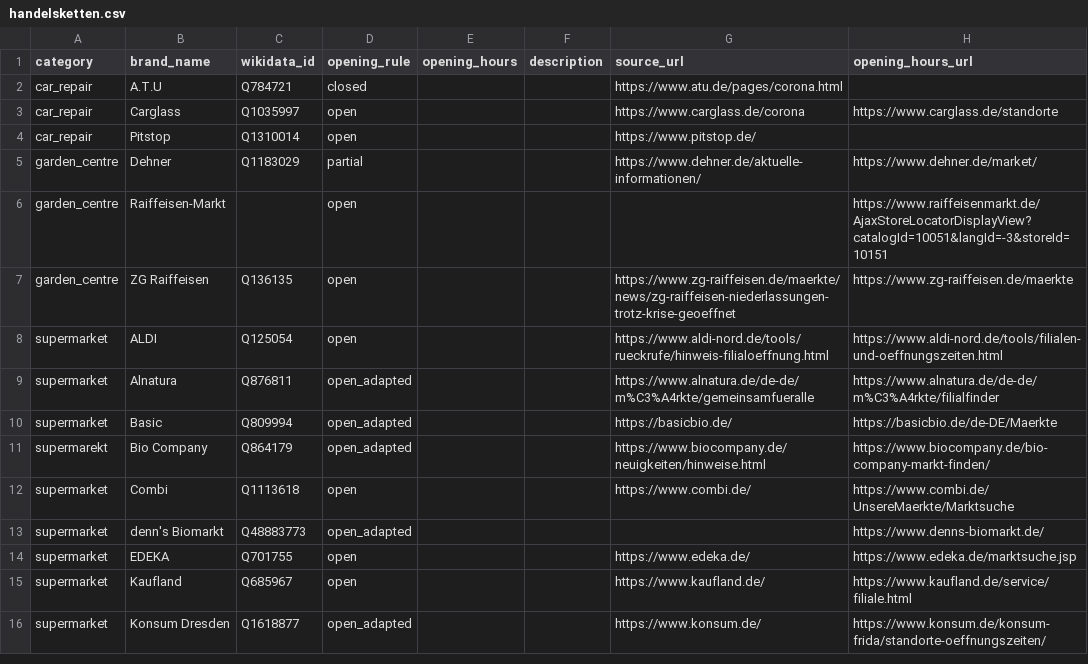
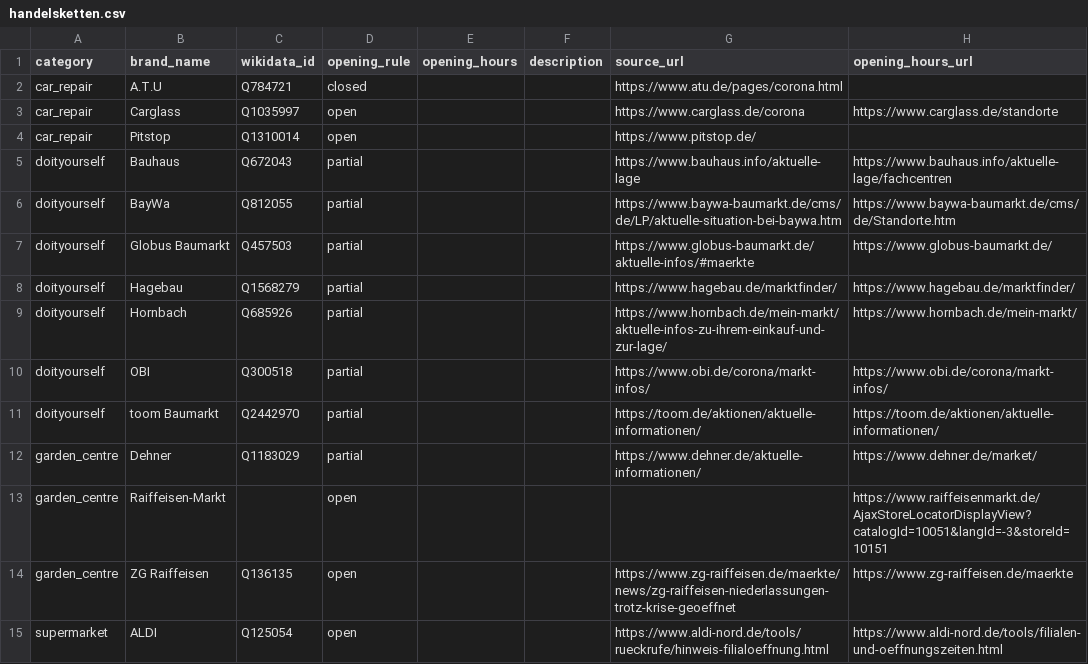
Before and after one commit to bleibtoffen/bleibtoffen, a CSV file: handelsketten.csv, drawn as a sheet; only a part is shown; the shorter side is filled out with more unchanged rows.

Commit message:
Add Baumärkte to Handelsketten (fixes #12)

```diff
--- a/handelsketten.csv
+++ b/handelsketten.csv
@@ -4,2 +4,9 @@ car_repair,Carglass,Q1035997,open,"","",https://www.carglass.de/corona,https://w
 car_repair,Pitstop,Q1310014,open,"","",https://www.pitstop.de/,""
+doityourself,Bauhaus,Q672043,partial,"","",https://www.bauhaus.info/aktuelle-lage,https://www.bauhaus.info/aktuelle-lage/fachcentren
+doityourself,BayWa,Q812055,partial,"","",https://www.baywa-baumarkt.de/cms/de/LP/aktuelle-situation-bei-baywa.htm,https://www.baywa-baumarkt.de/cms/de/Standorte.htm
+doityourself,Globus Baumarkt,Q457503,partial,"","",https://www.globus-baumarkt.de/aktuelle-infos/#maerkte,https://www.globus-baumarkt.de/
+doityourself,Hagebau,Q1568279,partial,"","",https://www.hagebau.de/marktfinder/,https://www.hagebau.de/marktfinder/
+doityourself,Hornbach,Q685926,partial,"","",https://www.hornbach.de/mein-markt/aktuelle-infos-zu-ihrem-einkauf-und-zur-lage/,https://www.hornbach.de/mein-markt/
+doityourself,OBI,Q300518,partial,"","",https://www.obi.de/corona/markt-infos/,https://www.obi.de/corona/markt-infos/
+doityourself,toom Baumarkt,Q2442970,partial,"","",https://toom.de/aktionen/aktuelle-informationen/,https://toom.de/aktionen/aktuelle-informationen/
 garden_centre,Dehner,Q1183029,partial,"","",https://www.dehner.de/aktuelle-informationen/,https://www.dehner.de/market/
```
